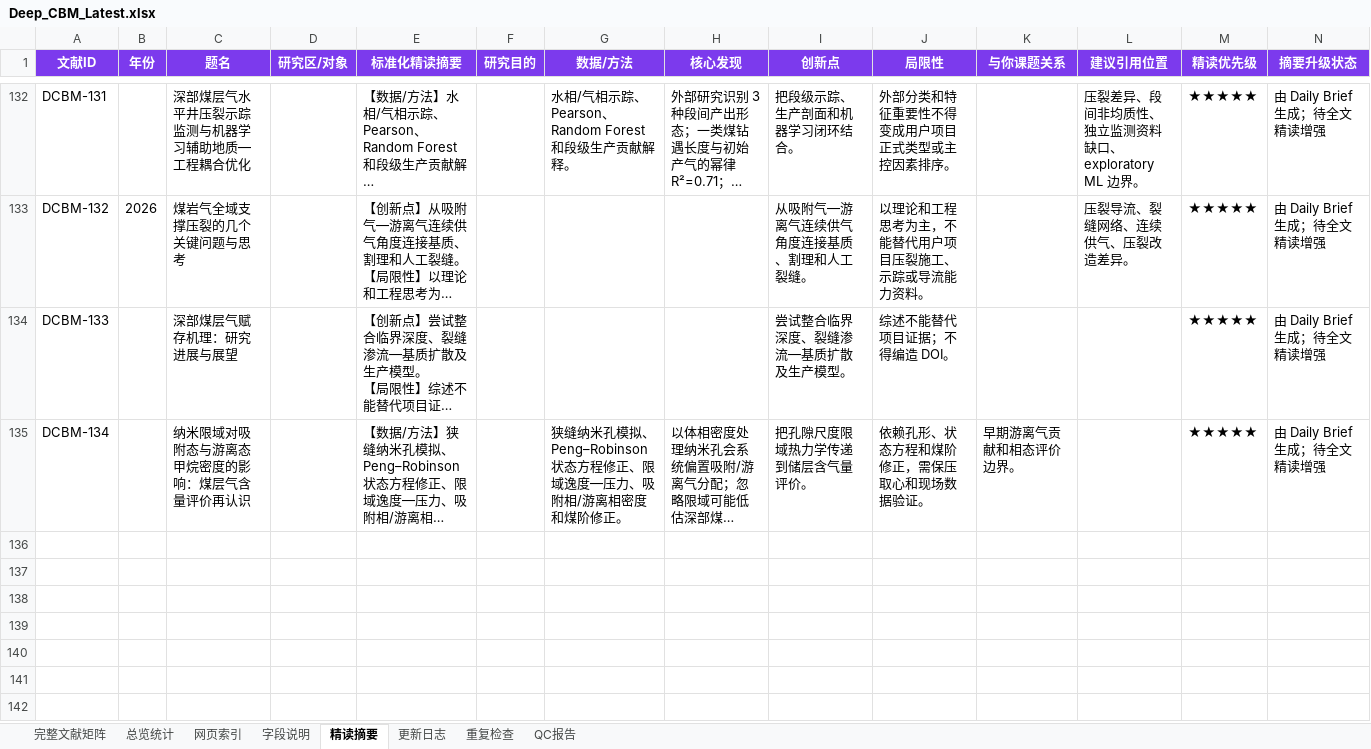
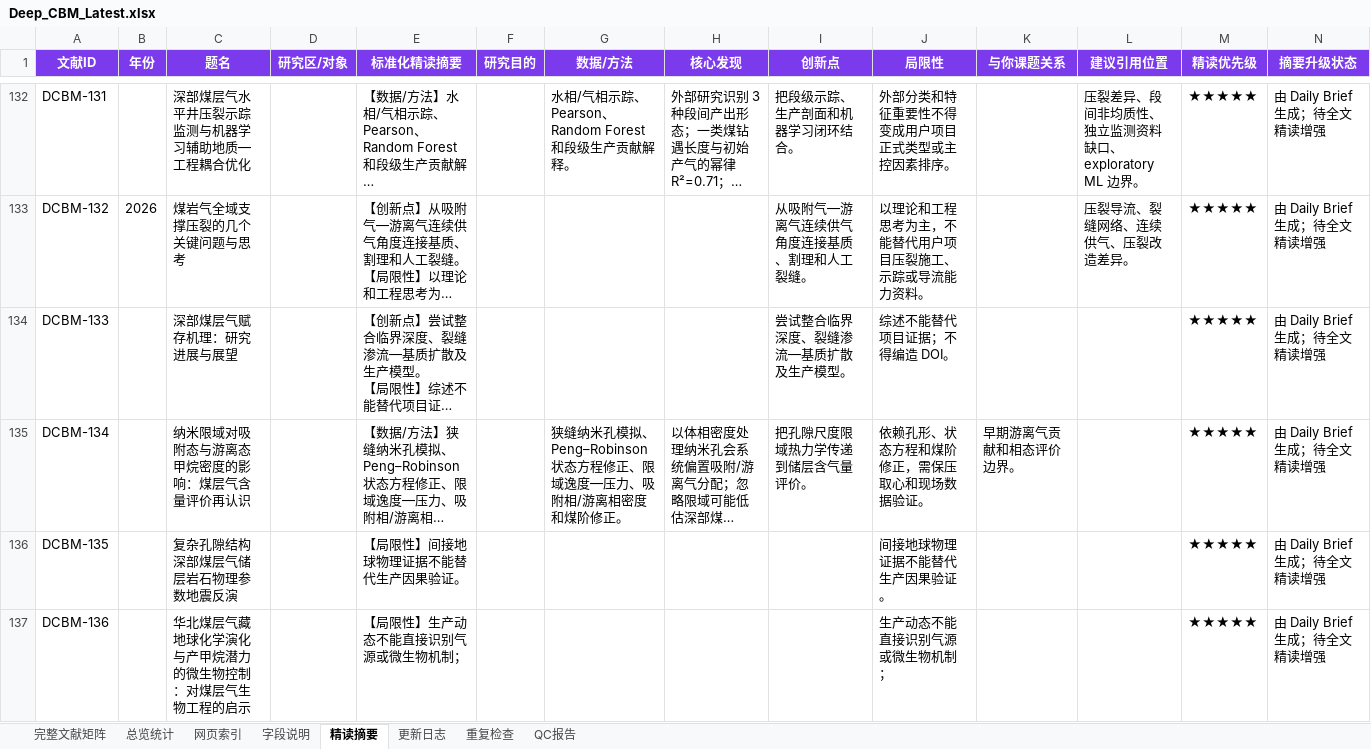
Before and after one commit to oncalemcnealdv3896-afk/Deep_CBM_Knowledge_Base, an Excel workbook: 00_Master/Deep_CBM_Latest.xlsx, sheet 精读摘要, drawn as a sheet; only a part is shown, gaps mark what is left out; long unchanged cells end in …; values as stored, in another font and other column widths than the file's, no borders; the diff names each change by its address in the sheet, - before the commit and + after, or states it on an @@ line.

Commit message:
update: process Deep CBM daily brief 2026-07-24
- Added 2 new records: DCBM-135, DCBM-136
- DCBM-135: Qiang Guo — Seismic rock-physics inversion for deep CBM (J. Applied Geophysics)
- DCBM-136: Q. Zhang — North China CBM geochemistry and microbial methanogenesis (Fuel, 2027)
- 0 duplicates; all fields filled from RIS + prose
- Master: 134 -> 136, ID continuous, zero duplicates
- Protected dirs unmodified

```diff
--- a/00_Master/Deep_CBM_Latest.xlsx (sheet 精读摘要)
+++ b/00_Master/Deep_CBM_Latest.xlsx (sheet 精读摘要)
+row 136: DCBM-135 |  | 复杂孔隙结构深部煤层气储层岩石物理参数地震反演 |  | 【局限性】间接地球物理证据不能替代生产因果验证。 |  |  |  |  | 间接地球物理证据不能替代生产因果验证。 |  |  | ★★★★★ | 由 Daily Brief 生成；待全文精读增强
+row 137: DCBM-136 |  | 华北煤层气藏地球化学演化与产甲烷潜力的微生物控制：对煤层气生物工程的启示 |  | 【局限性】生产动态不能直接识别气源或微生物机制； |  |  |  |  | 生产动态不能直接识别气源或微生物机制； |  |  | ★★★★★ | 由 Daily Brief 生成；待全文精读增强
```
Also changed, not shown: sheet 完整文献矩阵, sheet 网页索引, sheet QC报告, sheet 更新日志, sheet 总览统计, 25 other files.
